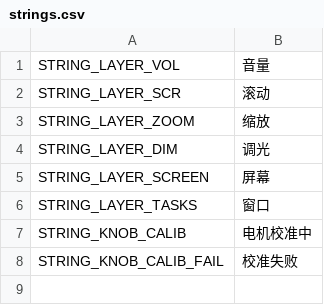
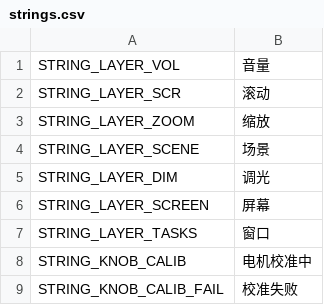
Before and after one commit to yuanxin32323/zmk-config_helloword_hw-75, a CSV file: config/boards/arm/hw75_dynamic/app/screen/strings.csv, drawn as a sheet.

Commit message:
Add Home Assistant scene controls

```diff
--- a/config/boards/arm/hw75_dynamic/app/screen/strings.csv
+++ b/config/boards/arm/hw75_dynamic/app/screen/strings.csv
@@ -3,2 +3,3 @@ STRING_LAYER_SCR,滚动
 STRING_LAYER_ZOOM,缩放
+STRING_LAYER_SCENE,场景
 STRING_LAYER_DIM,调光
```
Also changed, not shown: 3 other files.
